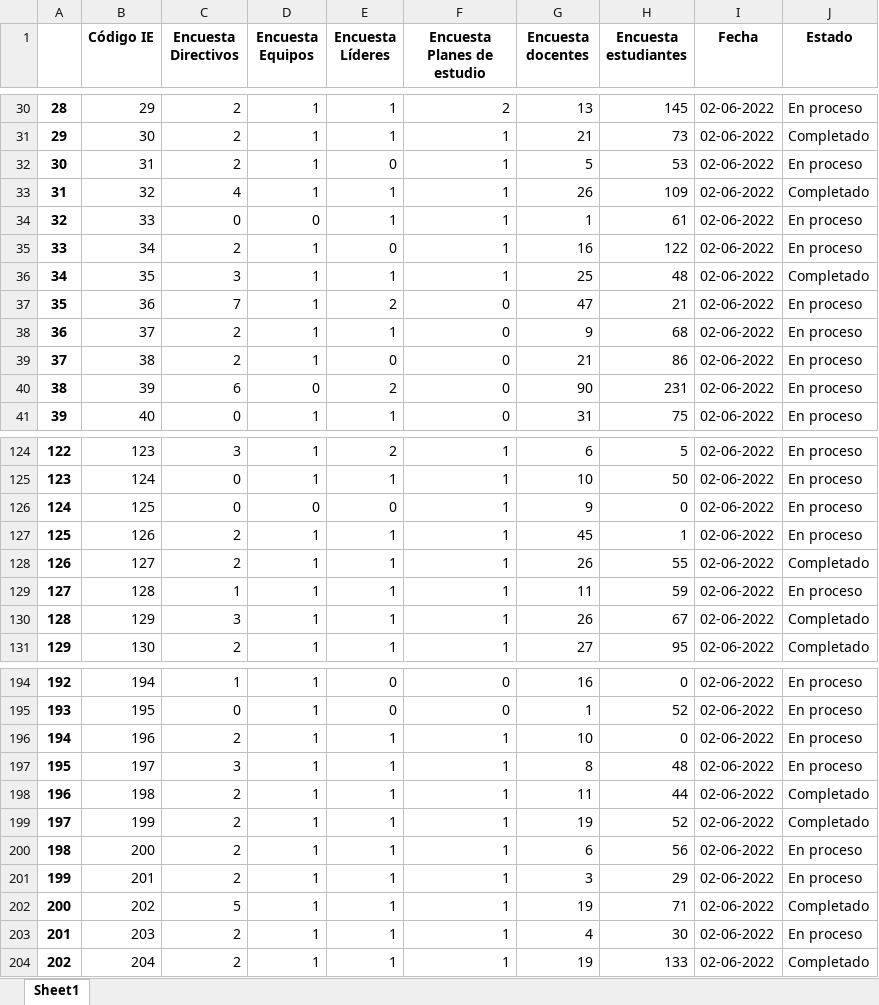
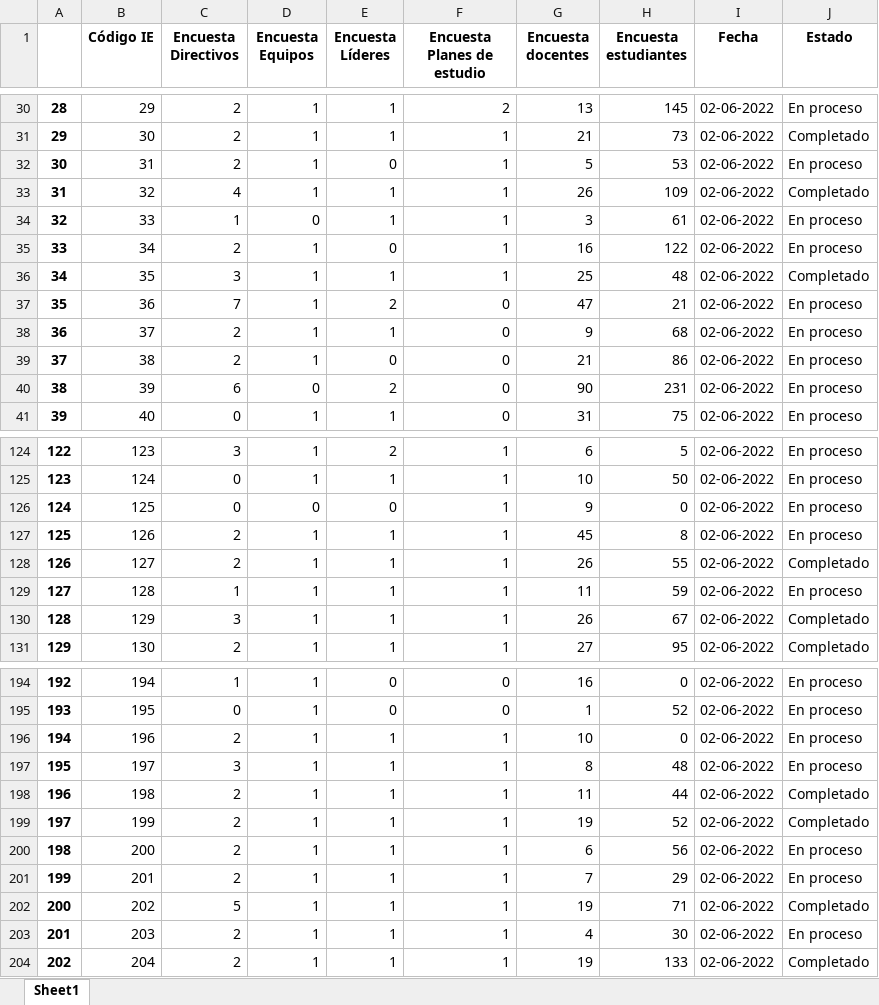
Before and after one commit to Grupo-Informatica-Educativa/CFK2022, an Excel workbook: data/descargables/InstrumentosCFK.xlsx, sheet Sheet1, drawn as a sheet; only a part is shown, gaps mark what is left out; values as stored, in another font and other column widths than the file's, no borders; the diff names each change by its address in the sheet, - before the commit and + after, or states it on an @@ line.

```diff
--- a/data/descargables/InstrumentosCFK.xlsx (sheet Sheet1)
+++ b/data/descargables/InstrumentosCFK.xlsx (sheet Sheet1)
-C34 (Encuesta Directivos): 0
+C34 (Encuesta Directivos): 1
-G34 (Encuesta docentes): 1
+G34 (Encuesta docentes): 3
-H127 (Encuesta estudiantes): 1
+H127 (Encuesta estudiantes): 8
-G201 (Encuesta docentes): 3
+G201 (Encuesta docentes): 7
```
Also changed, not shown: data/descargables/DirectivosCFK.xlsx, data/descargables/Instrumentos_DetalleCFK.xlsx, 12 other files.
